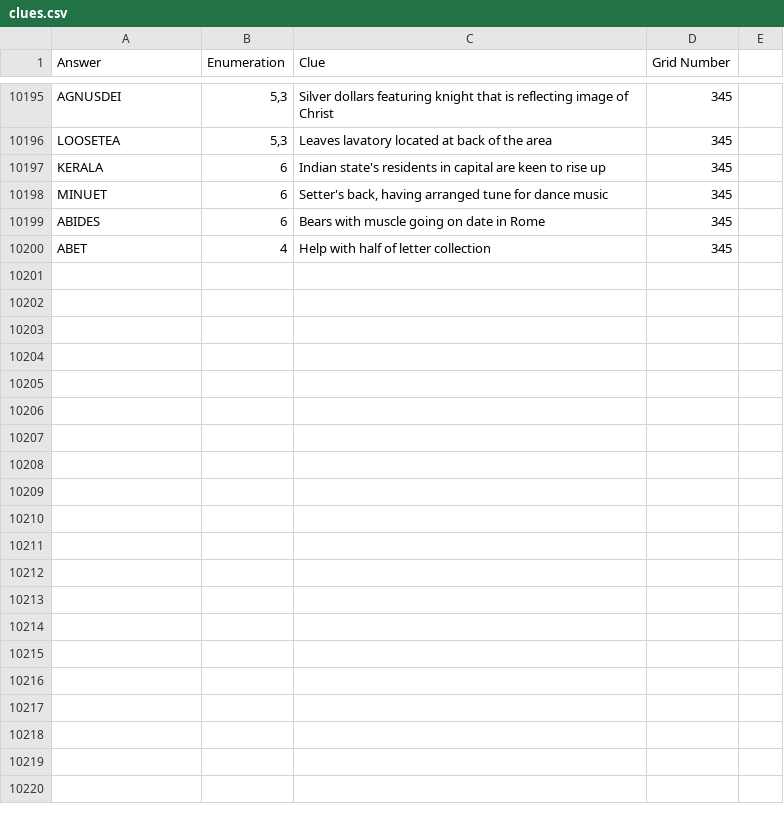
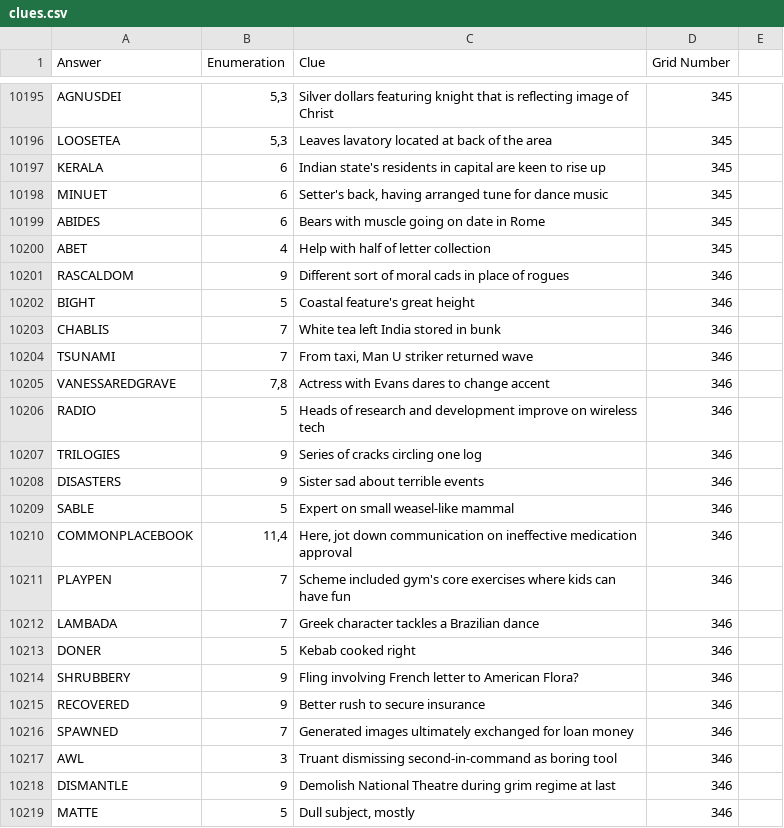
Before and after one commit to AndrewSlattery/jackhkeynes-website, a CSV file: _data/clues.csv, drawn as a sheet; only a part is shown, gaps mark what is left out; the diff covers the shown part only; the diff names each change by its address in the sheet, - before the commit and + after, or states it on an @@ line.

```diff
--- a/_data/clues.csv
+++ b/_data/clues.csv
+row 10201: RASCALDOM | 9 | Different sort of moral cads in place of rogues | 346
+row 10202: BIGHT | 5 | Coastal feature's great height | 346
+row 10203: CHABLIS | 7 | White tea left India stored in bunk | 346
+row 10204: TSUNAMI | 7 | From taxi, Man U striker returned wave | 346
+row 10205: VANESSAREDGRAVE | 7,8 | Actress with Evans dares to change accent | 346
+row 10206: RADIO | 5 | Heads of research and development improve on wireless tech | 346
+row 10207: TRILOGIES | 9 | Series of cracks circling one log | 346
+row 10208: DISASTERS | 9 | Sister sad about terrible events | 346
+row 10209: SABLE | 5 | Expert on small weasel-like mammal | 346
+row 10210: COMMONPLACEBOOK | 11,4 | Here, jot down communication on ineffective medication approval | 346
+row 10211: PLAYPEN | 7 | Scheme included gym's core exercises where kids can have fun | 346
+row 10212: LAMBADA | 7 | Greek character tackles a Brazilian dance | 346
+row 10213: DONER | 5 | Kebab cooked right | 346
+row 10214: SHRUBBERY | 9 | Fling involving French letter to American Flora? | 346
+row 10215: RECOVERED | 9 | Better rush to secure insurance | 346
+row 10216: SPAWNED | 7 | Generated images ultimately exchanged for loan money | 346
+row 10217: AWL | 3 | Truant dismissing second-in-command as boring tool | 346
+row 10218: DISMANTLE | 9 | Demolish National Theatre during grim regime at last | 346
+row 10219: MATTE | 5 | Dull subject, mostly | 346
```
Also changed, not shown: 11 added rows elsewhere in this file, 10 other files.
